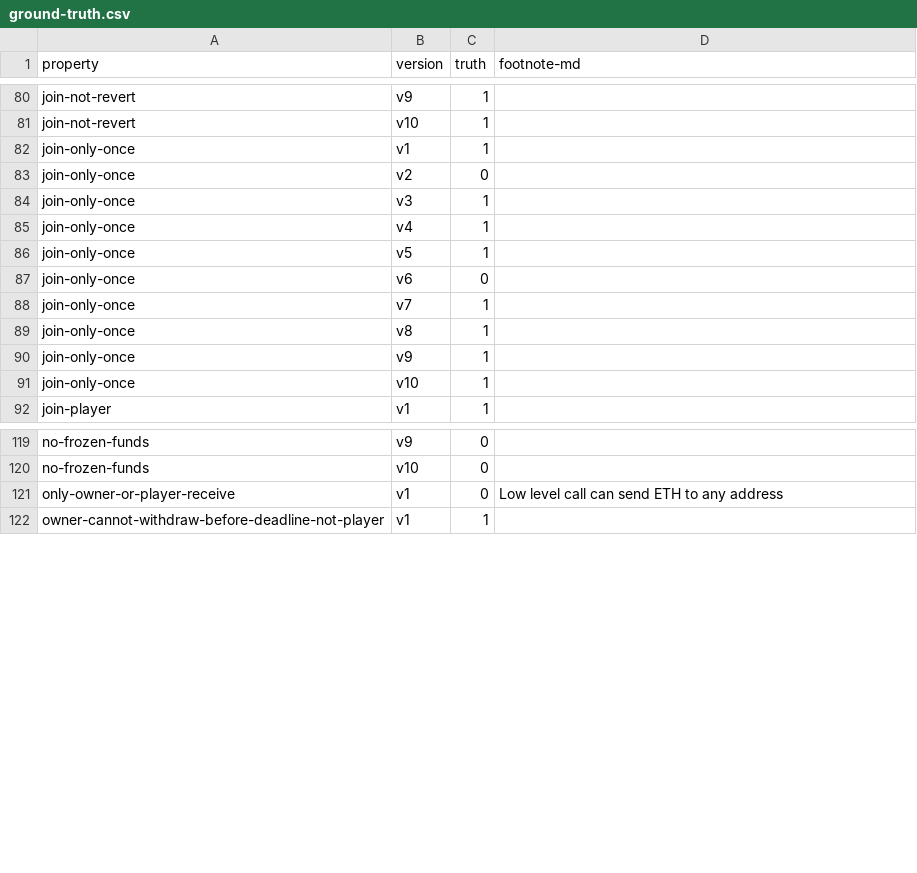
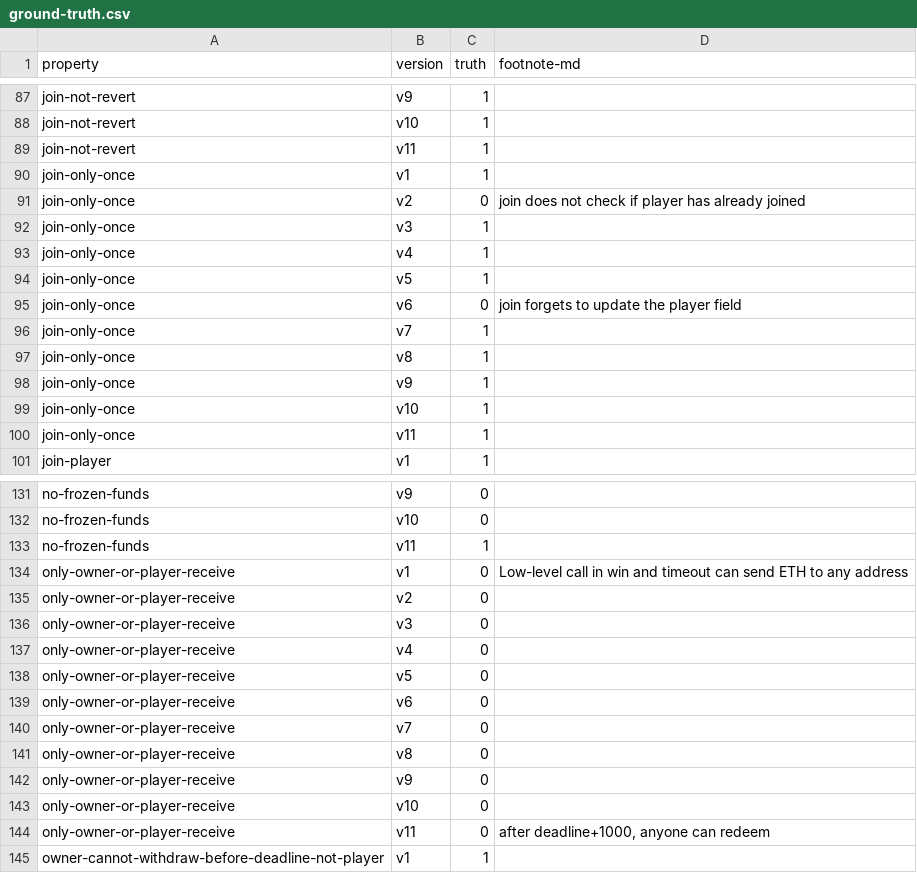
Before and after one commit to fiaravia/contracts-verification-benchmark, a CSV file: contracts/price-bet/ground-truth.csv, drawn as a sheet; only a part is shown, gaps mark what is left out; the diff covers the shown part only.

Commit message:
price-bet

```diff
--- a/contracts/price-bet/ground-truth.csv
+++ b/contracts/price-bet/ground-truth.csv
@@ -81,4 +88,5 @@ join-not-revert,v9,1,
 join-not-revert,v10,1,
+join-not-revert,v11,1,
 join-only-once,v1,1,
-join-only-once,v2,0,
+join-only-once,v2,0,"join does not check if player has already joined"
 join-only-once,v3,1,
@@ -86,3 +94,3 @@ join-only-once,v4,1,
 join-only-once,v5,1,
-join-only-once,v6,0,
+join-only-once,v6,0,"join forgets to update the player field"
 join-only-once,v7,1,
@@ -91,2 +99,3 @@ join-only-once,v9,1,
 join-only-once,v10,1,
+join-only-once,v11,1,
 join-player,v1,1,
@@ -120,3 +132,14 @@ no-frozen-funds,v9,0,
 no-frozen-funds,v10,0,
-only-owner-or-player-receive,v1,0,"Low level call can send ETH to any address"
+no-frozen-funds,v11,1,
+only-owner-or-player-receive,v1,0,"Low-level call in win and timeout can send ETH to any address"
+only-owner-or-player-receive,v2,0,
+only-owner-or-player-receive,v3,0,
+only-owner-or-player-receive,v4,0,
+only-owner-or-player-receive,v5,0,
+only-owner-or-player-receive,v6,0,
+only-owner-or-player-receive,v7,0,
+only-owner-or-player-receive,v8,0,
+only-owner-or-player-receive,v9,0,
+only-owner-or-player-receive,v10,0,
+only-owner-or-player-receive,v11,0,"after deadline+1000, anyone can redeem"
 owner-cannot-withdraw-before-deadline-not-player,v1,1,
```
Also changed, not shown: 10 added rows and 4 edited cells elsewhere in this file, 4 other files.
